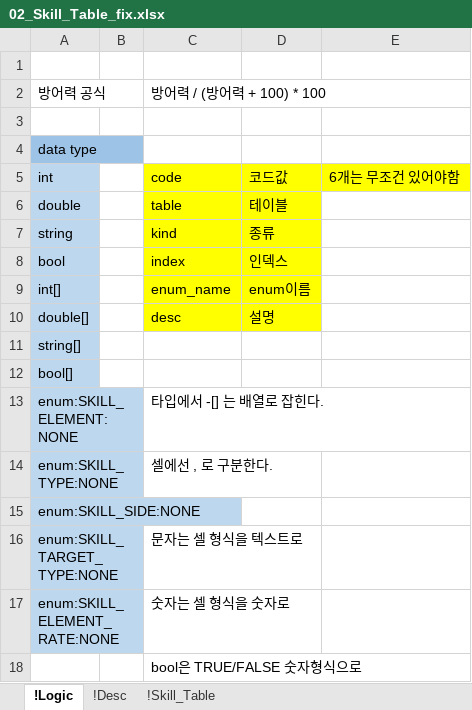
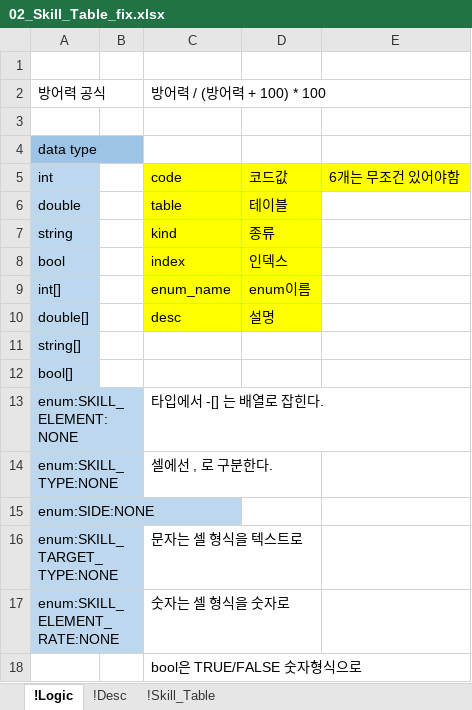
Before and after one commit to YoungJunGit/Astrocat-2DSFProject, an Excel workbook: Assets/Data/DataTable/02_Skill_Table_fix.xlsx, sheet !Logic, drawn as a sheet; values as stored, in another font and other column widths than the file's, no borders; conditional formats not drawn; the diff names each change by its address in the sheet, - before the commit and + after, or states it on an @@ line.

```diff
--- a/Assets/Data/DataTable/02_Skill_Table_fix.xlsx (sheet !Logic)
+++ b/Assets/Data/DataTable/02_Skill_Table_fix.xlsx (sheet !Logic)
-A15: enum:SKILL_SIDE:NONE
+A15: enum:SIDE:NONE
```
Also changed, not shown: sheet !Skill_Table, Assets/Data/DataTable/01_Character_Table_fix.xlsx, Assets/Data/DataTable/08_Buf_Table.xlsx.
